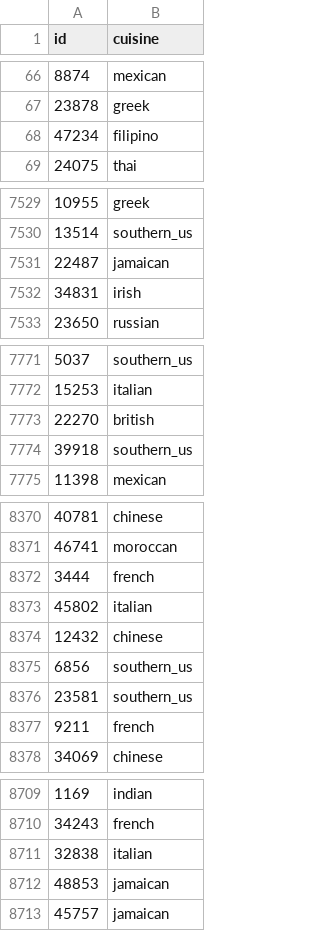
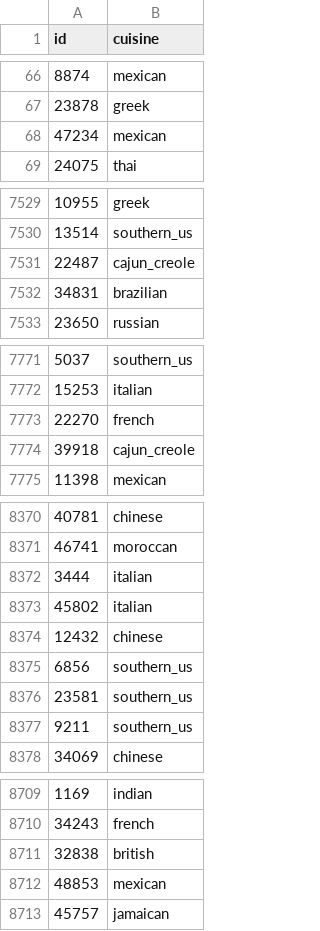
Before and after one commit to ddelmoli/MIDS-w207-Final, a CSV file: submission.csv, drawn as a sheet; only a part is shown, gaps mark what is left out; the diff covers the shown part only.

```diff
--- a/submission.csv
+++ b/submission.csv
@@ -67,3 +67,3 @@ id,cuisine
 23878,greek
-47234,filipino
+47234,mexican
 24075,thai
@@ -7530,4 +7530,4 @@ id,cuisine
 13514,southern_us
-22487,jamaican
-34831,irish
+22487,cajun_creole
+34831,brazilian
 23650,russian
@@ -7772,4 +7772,4 @@ id,cuisine
 15253,italian
-22270,british
-39918,southern_us
+22270,french
+39918,cajun_creole
 11398,mexican
@@ -8371,3 +8371,3 @@ id,cuisine
 46741,moroccan
-3444,french
+3444,italian
 45802,italian
@@ -8376,3 +8376,3 @@ id,cuisine
 23581,southern_us
-9211,french
+9211,southern_us
 34069,chinese
@@ -8710,4 +8710,4 @@ id,cuisine
 34243,french
-32838,italian
-48853,jamaican
+32838,british
+48853,mexican
 45757,jamaican
```
Also changed, not shown: 128 edited cells elsewhere in this file, 1 other file.
